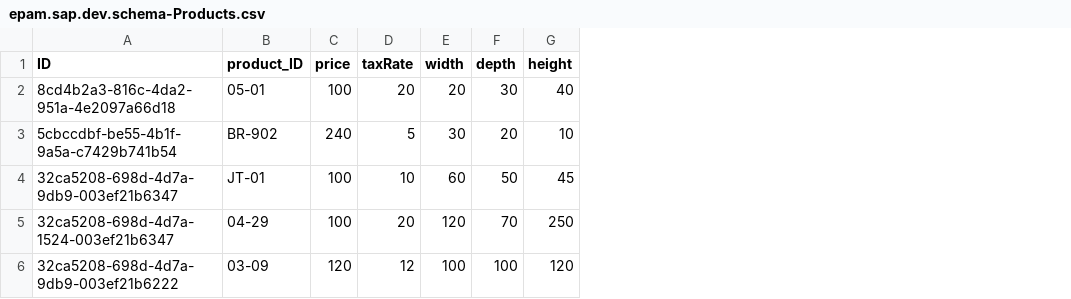
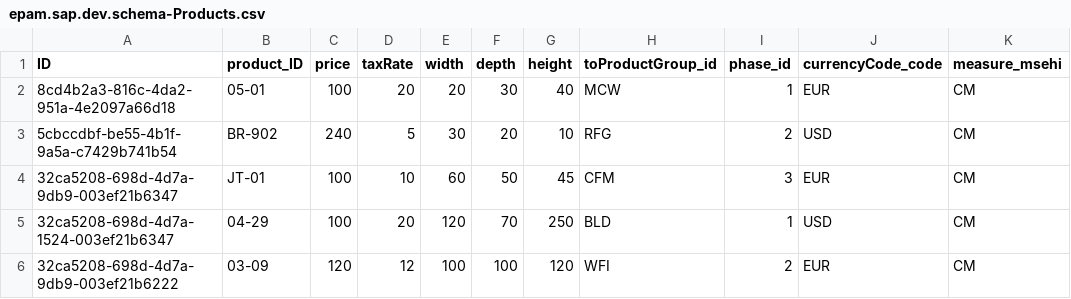
Before and after one commit to Eliasonetor/kitchen-app2, a CSV file: db/data/epam.sap.dev.schema-Products.csv, drawn as a sheet; the diff names each change by its address in the sheet, - before the commit and + after, or states it on an @@ line.

Commit message:
Commit data model-ui-service

```diff
--- a/db/data/epam.sap.dev.schema-Products.csv
+++ b/db/data/epam.sap.dev.schema-Products.csv
+column H (toProductGroup_id), rows 2-6: MCW | RFG | CFM | BLD | WFI
+column I (phase_id), rows 2-6: 1 | 2 | 3 | 1 | 2
+column J (currencyCode_code), rows 2-6: EUR | USD | EUR | USD | EUR
+column K (measure_msehi), rows 2-6: all CM
```
Also changed, not shown: 21 other files.
